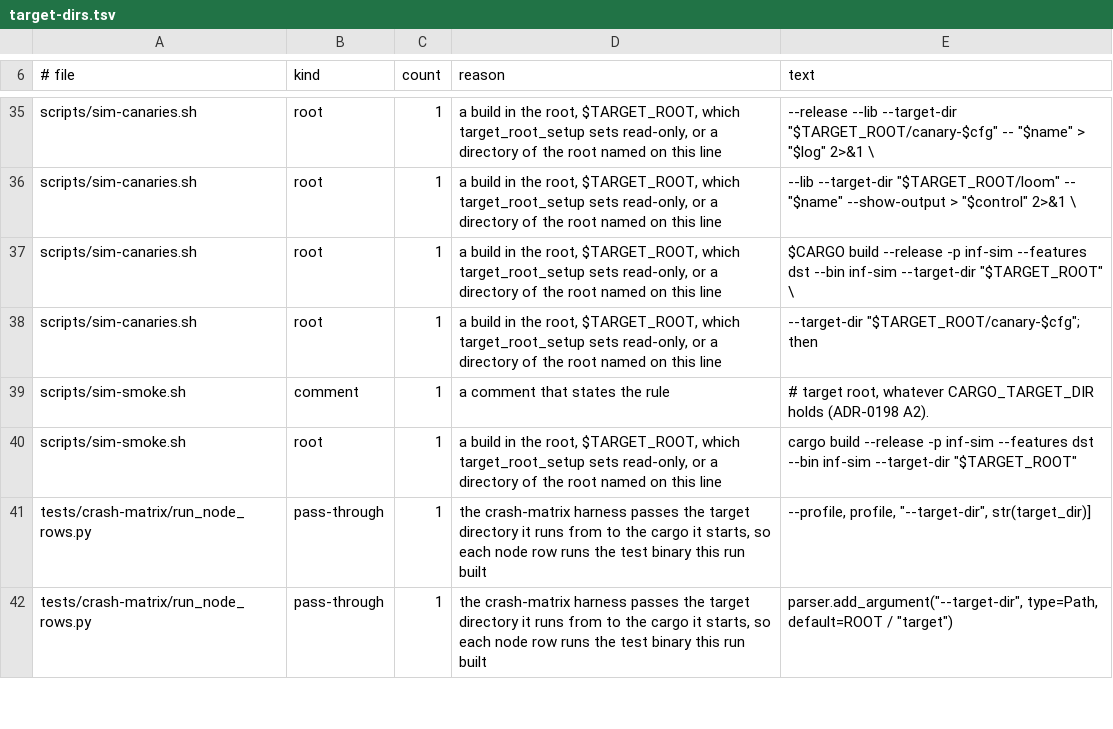
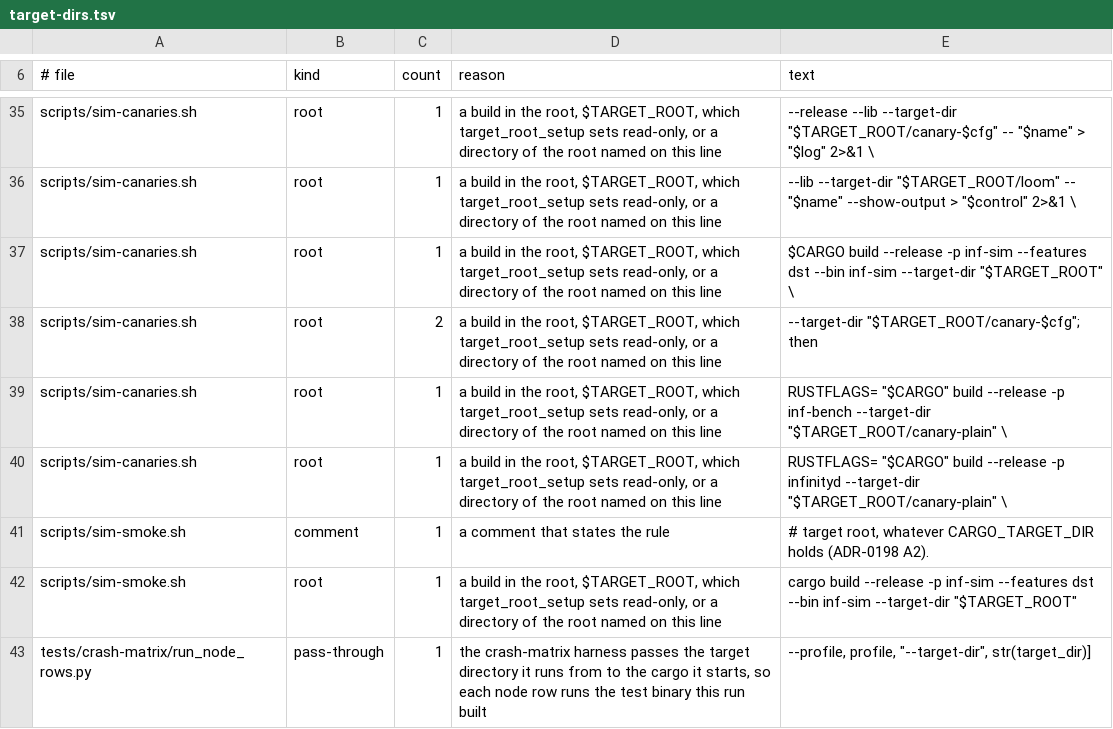
Before and after one commit to kevincaicedo/infinitydb, a TSV file: scripts/target-dirs.tsv, drawn as a sheet; only a part is shown, gaps mark what is left out; the shorter side is filled out with more unchanged rows.

Commit message:
sim-canaries: binary rows, two node builds judged by an instrument

```diff
--- a/scripts/target-dirs.tsv
+++ b/scripts/target-dirs.tsv
@@ -37,3 +37,5 @@ scripts/sim-canaries.sh	root	1	a build in the root, $TARGET_ROOT, which target_r
 scripts/sim-canaries.sh	root	1	a build in the root, $TARGET_ROOT, which target_root_setup sets read-only, or a directory of the root named on this line	"$CARGO" build --release -p inf-sim --features dst --bin inf-sim --target-dir "$TARGET_ROOT" \
-scripts/sim-canaries.sh	root	1	a build in the root, $TARGET_ROOT, which target_root_setup sets read-only, or a directory of the root named on this line	--target-dir "$TARGET_ROOT/canary-$cfg"; then
+scripts/sim-canaries.sh	root	2	a build in the root, $TARGET_ROOT, which target_root_setup sets read-only, or a directory of the root named on this line	--target-dir "$TARGET_ROOT/canary-$cfg"; then
+scripts/sim-canaries.sh	root	1	a build in the root, $TARGET_ROOT, which target_root_setup sets read-only, or a directory of the root named on this line	RUSTFLAGS= "$CARGO" build --release -p inf-bench --target-dir "$TARGET_ROOT/canary-plain" \
+scripts/sim-canaries.sh	root	1	a build in the root, $TARGET_ROOT, which target_root_setup sets read-only, or a directory of the root named on this line	RUSTFLAGS= "$CARGO" build --release -p infinityd --target-dir "$TARGET_ROOT/canary-plain" \
 scripts/sim-smoke.sh	comment	1	a comment that states the rule	# target root, whatever CARGO_TARGET_DIR holds (ADR-0198 A2).
```
Also changed, not shown: 2 other files.
